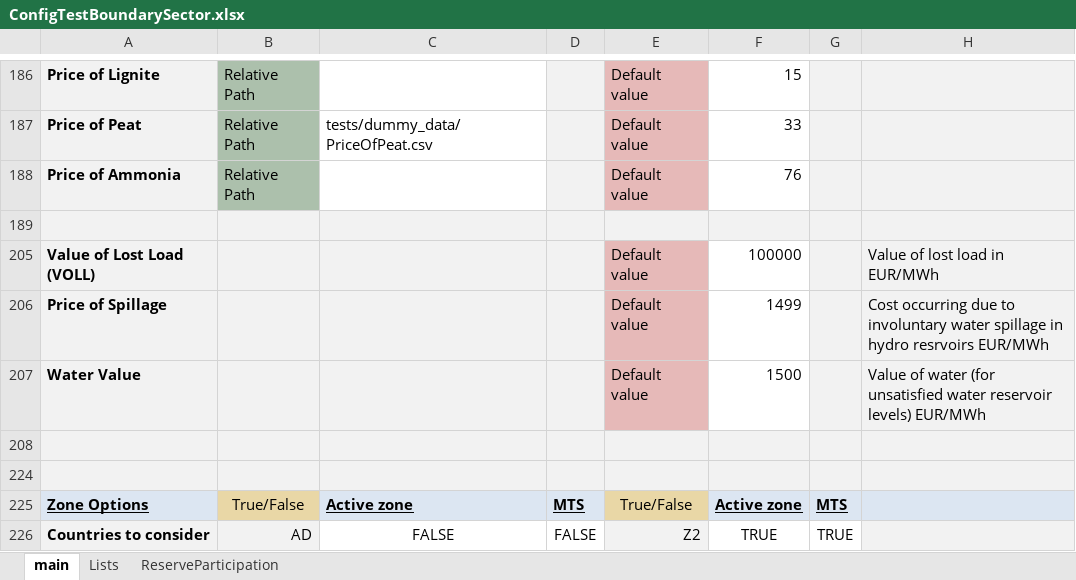
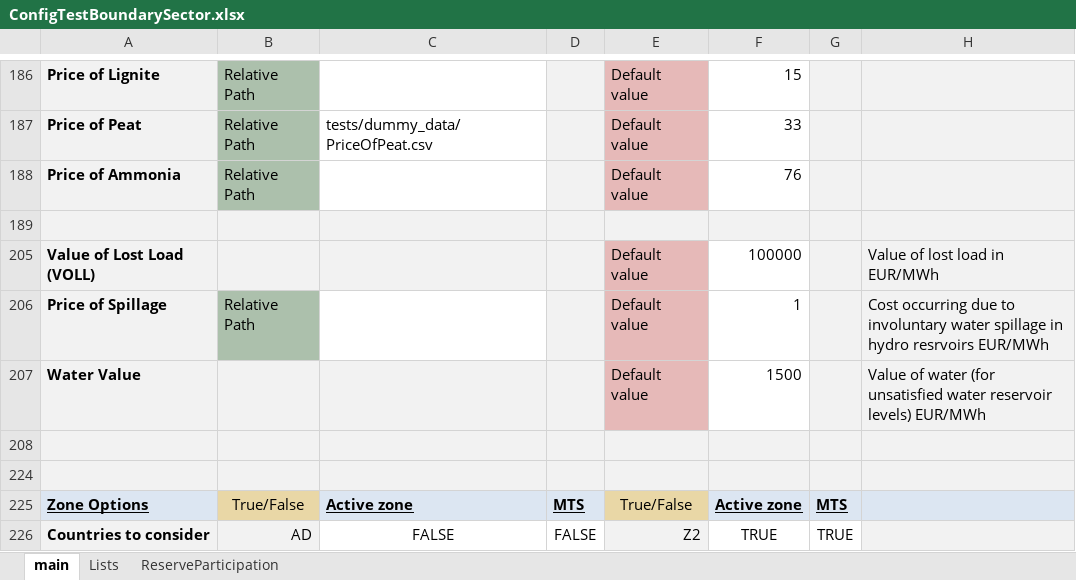
Before and after one commit to energy-modelling-toolkit/Dispa-SET, an Excel workbook: ConfigFiles/ConfigTestBoundarySector.xlsx, sheet main, drawn as a sheet; only a part is shown, gaps mark what is left out; values as stored, in another font and other column widths than the file's, no borders; conditional formats not drawn; the diff names each change by its address in the sheet, - before the commit and + after, or states it on an @@ line.

```diff
--- a/ConfigFiles/ConfigTestBoundarySector.xlsx (sheet main)
+++ b/ConfigFiles/ConfigTestBoundarySector.xlsx (sheet main)
-B206: (empty)
+B206: Relative Path
-B206 fill: #F2F2F2
+B206 fill: #ACC0AC
-C206 fill: #F2F2F2
+C206 fill: none
-F206: 1499
+F206: 1
```
Also changed, not shown: 3 other files.
